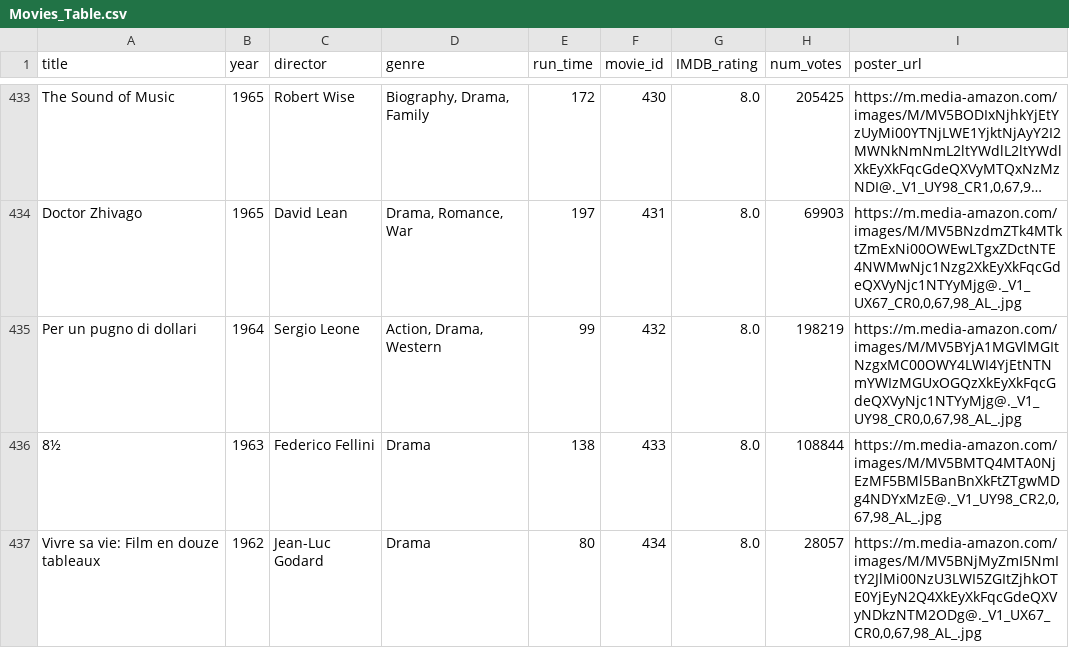
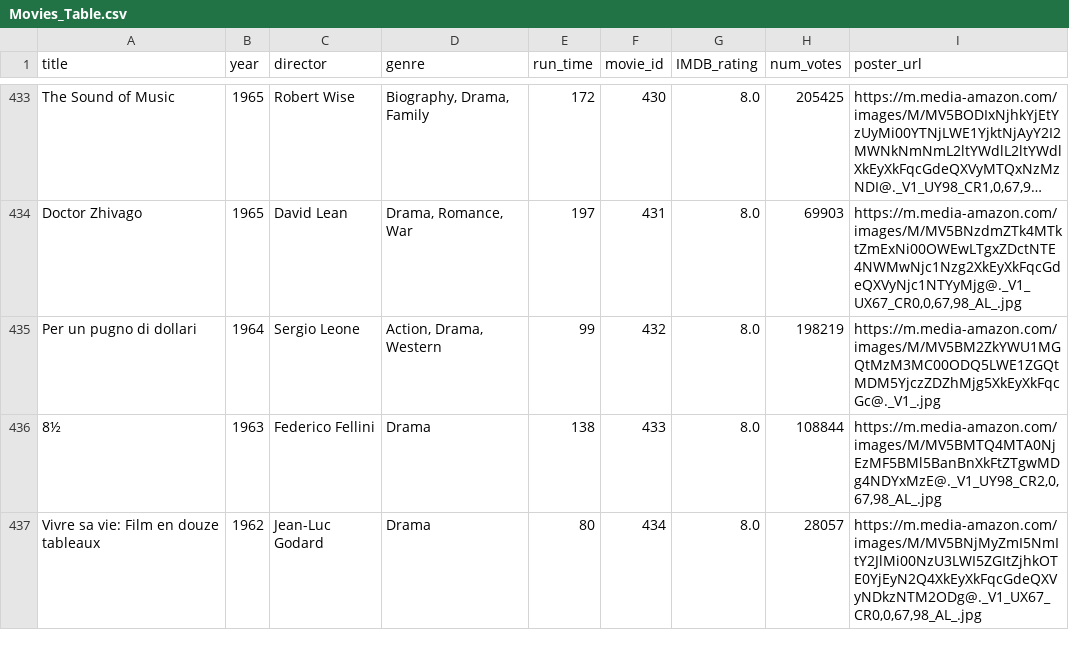
Before and after one commit to sabetsain/IMDB-Copy, a CSV file: data/Movies_Table.csv, drawn as a sheet; only a part is shown, gaps mark what is left out; long unchanged cells end in …; the diff covers the shown part only; the diff names each change by its address in the sheet, - before the commit and + after, or states it on an @@ line.

```diff
--- a/data/Movies_Table.csv
+++ b/data/Movies_Table.csv
-I435 (poster_url): https://m.media-amazon.com/images/M/MV5BYjA1MGVlMGItNzgxMC00OWY4LWI4YjEtNTNmYWIzMGUxOGQzXkEyXkFqcGdeQXVyNjc1NTYyMjg@._V1_UY98_CR0,0,67,98_AL_.jpg
+I435 (poster_url): https://m.media-amazon.com/images/M/MV5BM2ZkYWU1MGQtMzM3MC00ODQ5LWE1ZGQtMDM5YjczZDZhMjg5XkEyXkFqcGc@._V1_.jpg
```
Also changed, not shown: 8 edited cells elsewhere in this file.
